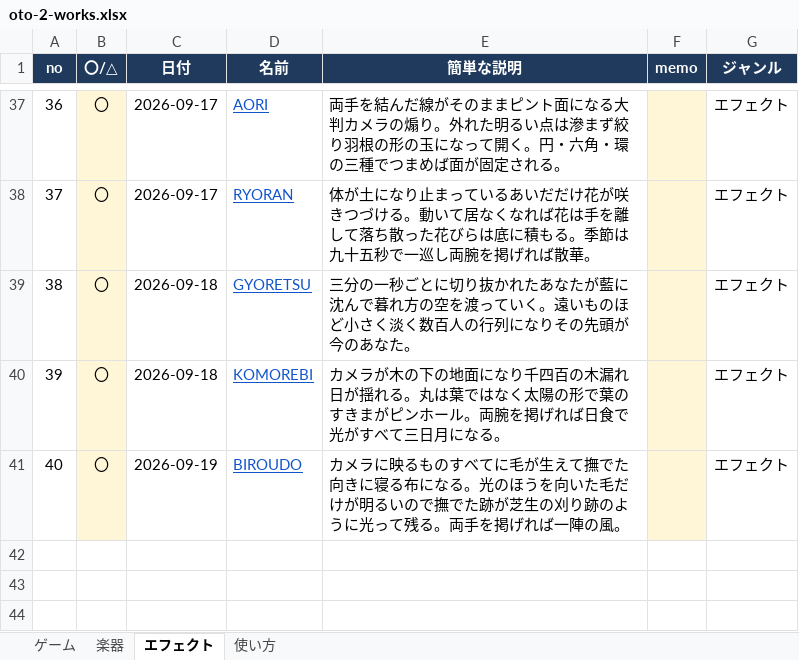
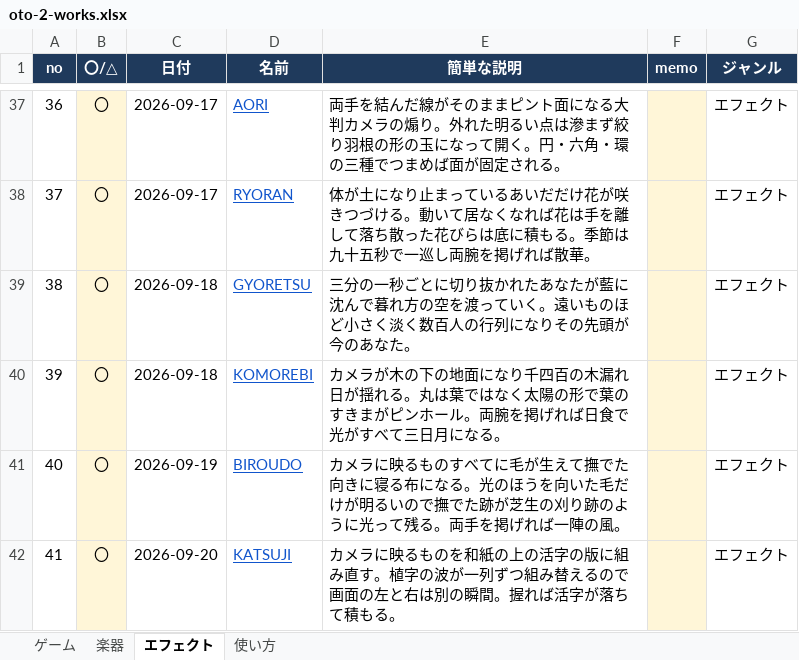
Before and after one commit to apaapaapaapaapa2006-source/oto-2, an Excel workbook: oto-2-works.xlsx, sheet エフェクト, drawn as a sheet; only a part is shown, gaps mark what is left out; values as stored, in another font and other column widths than the file's, no borders; the diff names each change by its address in the sheet, - before the commit and + after, or states it on an @@ line.

```diff
--- a/oto-2-works.xlsx (sheet エフェクト)
+++ b/oto-2-works.xlsx (sheet エフェクト)
+row 42: 41 | 〇 | 2026-09-20 | KATSUJI | カメラに映るものを和紙の上の活字の版に組み直す。植字の波が一列ずつ組み替えるので画面の左と右は別の瞬間。握れば活字が落ちて積もる。 |  | エフェクト
```
Also changed, not shown: sheet 使い方, sheet 楽器, 1 other file.
